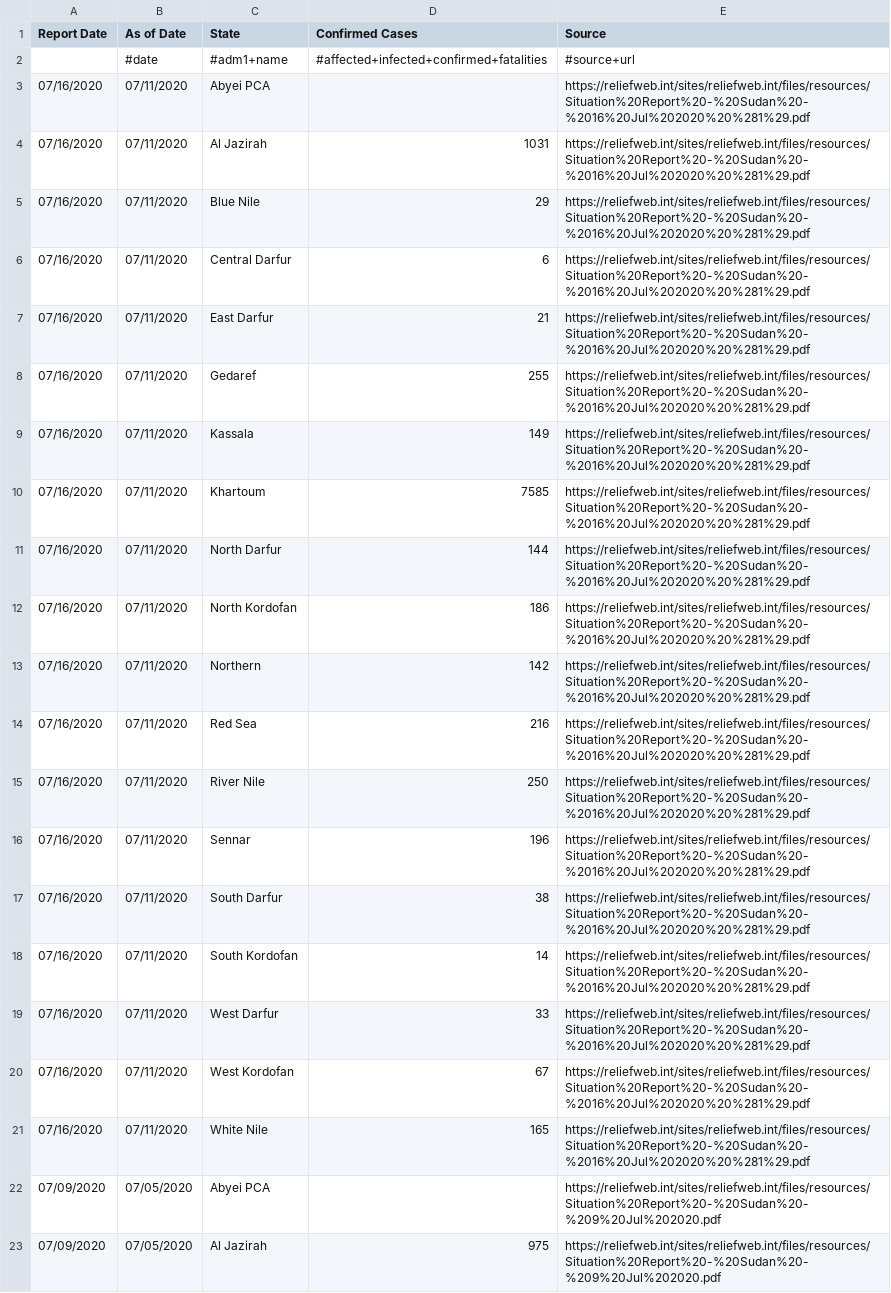
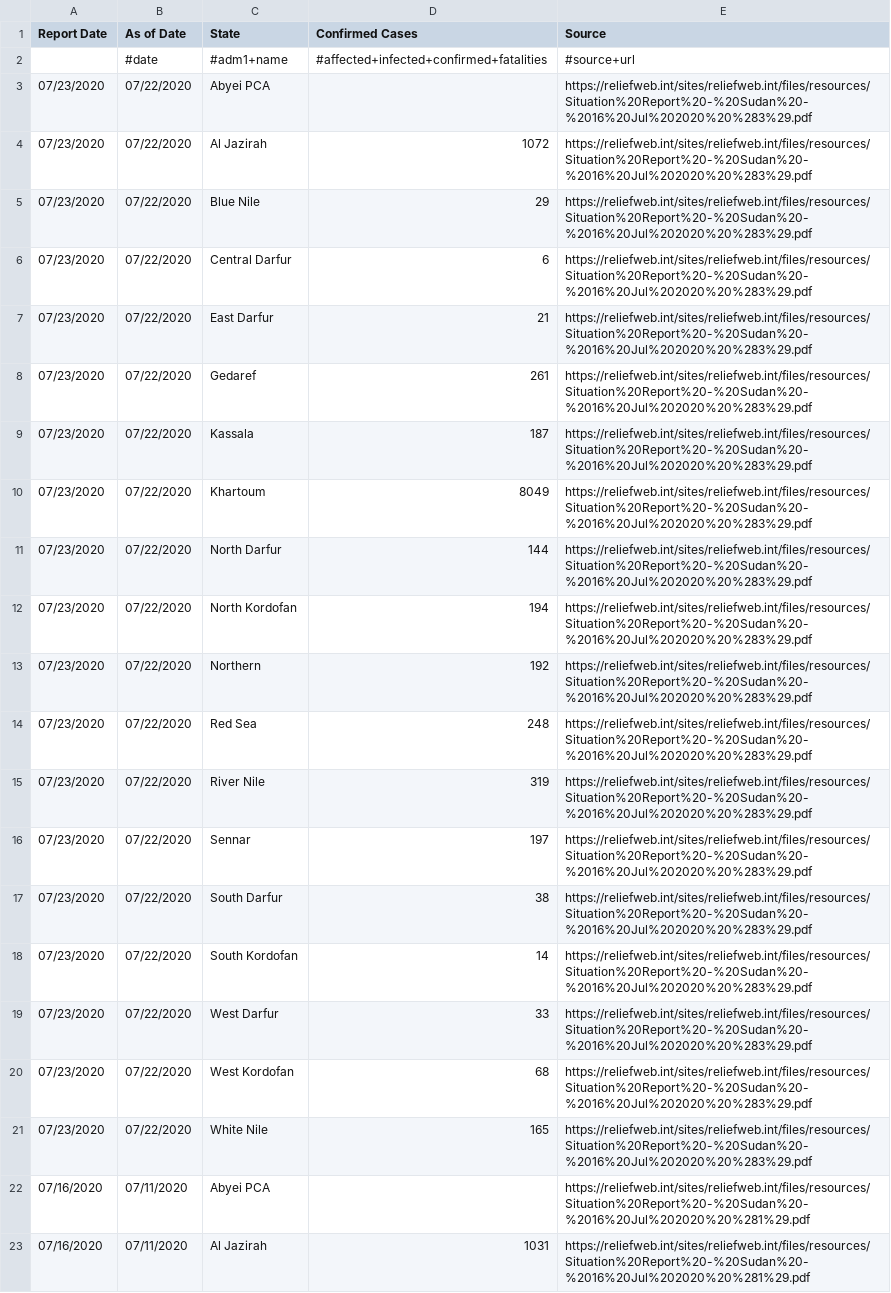
Before and after one commit to JaredJRoss/pa-COVID-model-parameterization, a CSV file: Inputs/SDN/COVID/covid_data.csv, drawn as a sheet; only a part is shown; the shorter side is filled out with more unchanged rows.

```diff
--- a/Inputs/SDN/COVID/covid_data.csv
+++ b/Inputs/SDN/COVID/covid_data.csv
@@ -2,2 +2,21 @@ Report Date,As of Date,State,Confirmed Cases,Source
 ,#date,#adm1+name,#affected+infected+confirmed+fatalities,#source+url
+07/23/2020,07/22/2020,Abyei PCA,,https://reliefweb.int/sites/reliefweb.int/files/resources/Situation%20Report%20-%20Sudan%20-%2016%20Jul%202020%20%283%29.pdf
+07/23/2020,07/22/2020,Al Jazirah,1072,https://reliefweb.int/sites/reliefweb.int/files/resources/Situation%20Report%20-%20Sudan%20-%2016%20Jul%202020%20%283%29.pdf
+07/23/2020,07/22/2020,Blue Nile,29,https://reliefweb.int/sites/reliefweb.int/files/resources/Situation%20Report%20-%20Sudan%20-%2016%20Jul%202020%20%283%29.pdf
+07/23/2020,07/22/2020,Central Darfur,6,https://reliefweb.int/sites/reliefweb.int/files/resources/Situation%20Report%20-%20Sudan%20-%2016%20Jul%202020%20%283%29.pdf
+07/23/2020,07/22/2020,East Darfur,21,https://reliefweb.int/sites/reliefweb.int/files/resources/Situation%20Report%20-%20Sudan%20-%2016%20Jul%202020%20%283%29.pdf
+07/23/2020,07/22/2020,Gedaref,261,https://reliefweb.int/sites/reliefweb.int/files/resources/Situation%20Report%20-%20Sudan%20-%2016%20Jul%202020%20%283%29.pdf
+07/23/2020,07/22/2020,Kassala,187,https://reliefweb.int/sites/reliefweb.int/files/resources/Situation%20Report%20-%20Sudan%20-%2016%20Jul%202020%20%283%29.pdf
+07/23/2020,07/22/2020,Khartoum,8049,https://reliefweb.int/sites/reliefweb.int/files/resources/Situation%20Report%20-%20Sudan%20-%2016%20Jul%202020%20%283%29.pdf
+07/23/2020,07/22/2020,North Darfur,144,https://reliefweb.int/sites/reliefweb.int/files/resources/Situation%20Report%20-%20Sudan%20-%2016%20Jul%202020%20%283%29.pdf
+07/23/2020,07/22/2020,North Kordofan,194,https://reliefweb.int/sites/reliefweb.int/files/resources/Situation%20Report%20-%20Sudan%20-%2016%20Jul%202020%20%283%29.pdf
+07/23/2020,07/22/2020,Northern,192,https://reliefweb.int/sites/reliefweb.int/files/resources/Situation%20Report%20-%20Sudan%20-%2016%20Jul%202020%20%283%29.pdf
+07/23/2020,07/22/2020,Red Sea,248,https://reliefweb.int/sites/reliefweb.int/files/resources/Situation%20Report%20-%20Sudan%20-%2016%20Jul%202020%20%283%29.pdf
+07/23/2020,07/22/2020,River Nile,319,https://reliefweb.int/sites/reliefweb.int/files/resources/Situation%20Report%20-%20Sudan%20-%2016%20Jul%202020%20%283%29.pdf
+07/23/2020,07/22/2020,Sennar,197,https://reliefweb.int/sites/reliefweb.int/files/resources/Situation%20Report%20-%20Sudan%20-%2016%20Jul%202020%20%283%29.pdf
+07/23/2020,07/22/2020,South Darfur,38,https://reliefweb.int/sites/reliefweb.int/files/resources/Situation%20Report%20-%20Sudan%20-%2016%20Jul%202020%20%283%29.pdf
+07/23/2020,07/22/2020,South Kordofan,14,https://reliefweb.int/sites/reliefweb.int/files/resources/Situation%20Report%20-%20Sudan%20-%2016%20Jul%202020%20%283%29.pdf
+07/23/2020,07/22/2020,West Darfur,33,https://reliefweb.int/sites/reliefweb.int/files/resources/Situation%20Report%20-%20Sudan%20-%2016%20Jul%202020%20%283%29.pdf
+07/23/2020,07/22/2020,West Kordofan,68,https://reliefweb.int/sites/reliefweb.int/files/resources/Situation%20Report%20-%20Sudan%20-%2016%20Jul%202020%20%283%29.pdf
+07/23/2020,07/22/2020,White Nile,165,https://reliefweb.int/sites/reliefweb.int/files/resources/Situation%20Report%20-%20Sudan%20-%2016%20Jul%202020%20%283%29.pdf
 07/16/2020,07/11/2020,Abyei PCA,,https://reliefweb.int/sites/reliefweb.int/files/resources/Situation%20Report%20-%20Sudan%20-%2016%20Jul%202020%20%281%29.pdf
```
Also changed, not shown: Inputs/COD/COVID/covid_data.csv, Inputs/SOM/COVID/covid_data.csv, 10 other files.
